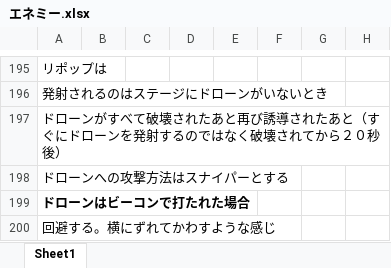
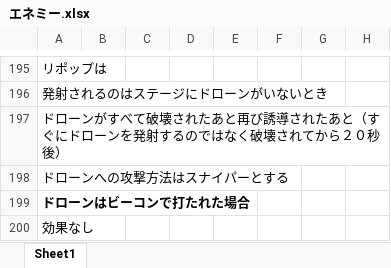
Before and after one commit to KousukeNakagawa/H30-4-, an Excel workbook: チェックリスト/仕様書/エネミー.xlsx, sheet Sheet1, drawn as a sheet; only a part is shown, gaps mark what is left out; values as stored, in another font and other column widths than the file's, no borders; charts and pictures not drawn; the diff names each change by its address in the sheet, - before the commit and + after, or states it on an @@ line.

```diff
--- a/チェックリスト/仕様書/エネミー.xlsx (sheet Sheet1)
+++ b/チェックリスト/仕様書/エネミー.xlsx (sheet Sheet1)
-A200: 回避する。横にずれてかわすような感じ
+A200: 効果なし
```
Also changed, not shown: チェックリスト/仕様書/チュートリアル.xlsx, チェックリスト/仕様書/プレイヤーの仕様書.xlsx, 2 other files.
